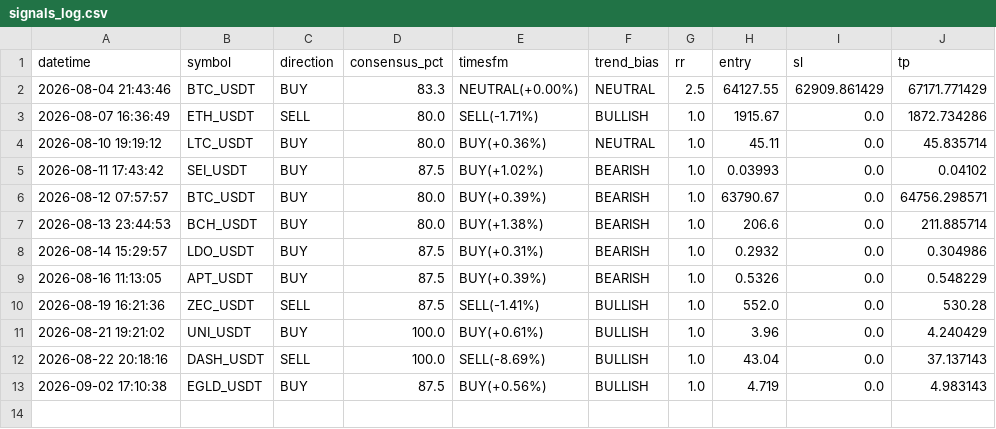
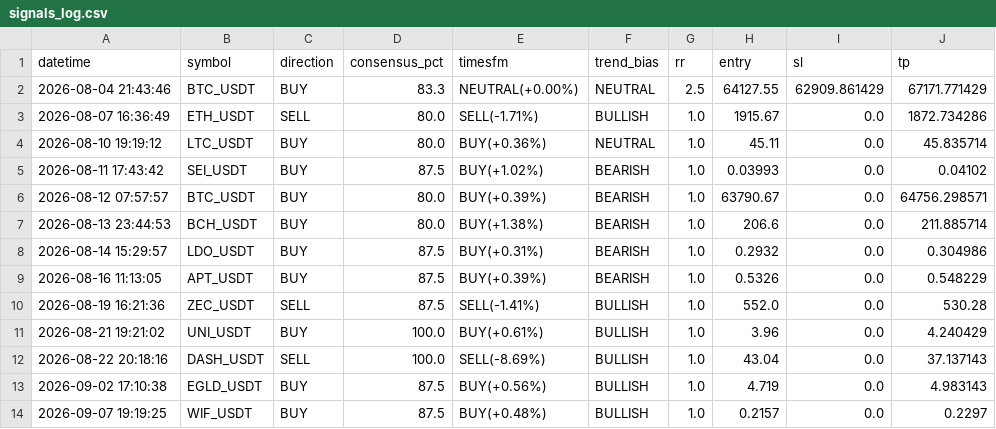
Before and after one commit to Taxi77777/crypto-signals-timesfm, a CSV file: signals_log.csv, drawn as a sheet.

```diff
--- a/signals_log.csv
+++ b/signals_log.csv
@@ -13 +13,2 @@ datetime,symbol,direction,consensus_pct,timesfm,trend_bias,rr,entry,sl,tp
 2026-09-02 17:10:38,EGLD_USDT,BUY,87.5,BUY(+0.56%),BULLISH,1.0,4.719,0.0,4.983143
+2026-09-07 19:19:25,WIF_USDT,BUY,87.5,BUY(+0.48%),BULLISH,1.0,0.2157,0.0,0.2297
```
Also changed, not shown: 2 other files.
